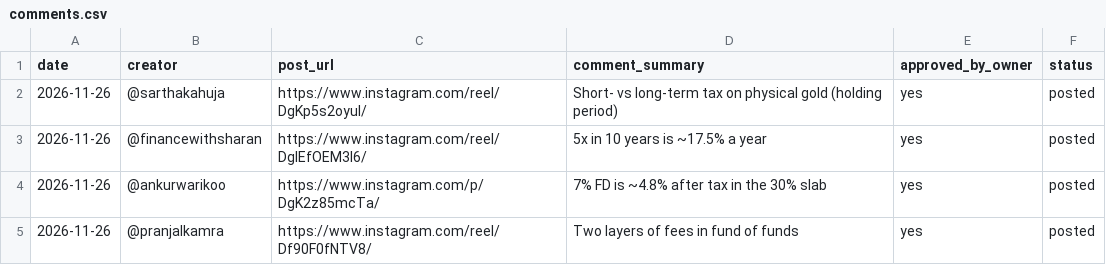
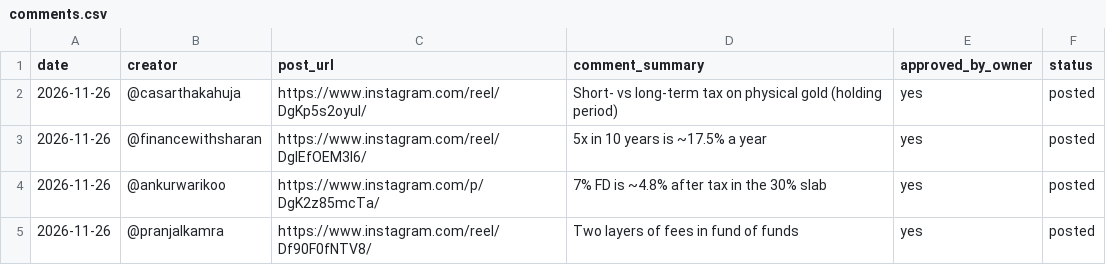
Before and after one commit to bhavishyabharara-jpg/fix-my-money, a CSV file: ops/comments.csv, drawn as a sheet.

```diff
--- a/ops/comments.csv
+++ b/ops/comments.csv
@@ -1,3 +1,3 @@
 date,creator,post_url,comment_summary,approved_by_owner,status
-2026-11-26,@sarthakahuja,https://www.instagram.com/reel/DgKp5s2oyuI/,Short- vs long-term tax on physical gold (holding period),yes,posted
+2026-11-26,@casarthakahuja,https://www.instagram.com/reel/DgKp5s2oyuI/,Short- vs long-term tax on physical gold (holding period),yes,posted
 2026-11-26,@financewithsharan,https://www.instagram.com/reel/DgIEfOEM3l6/,5x in 10 years is ~17.5% a year,yes,posted
```
Also changed, not shown: 1 other file.
